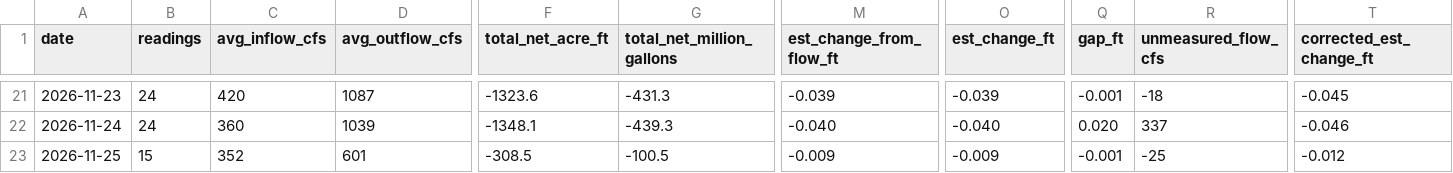
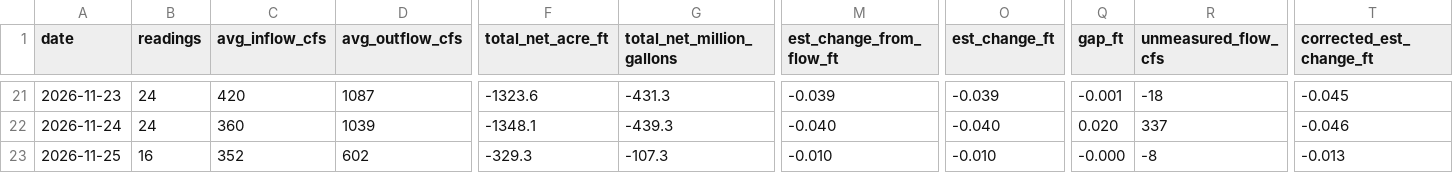
Before and after one commit to rjcanfield139-thwg/lake-lanier-logger, a CSV file: data/lake_lanier_daily.csv, drawn as a sheet; only a part is shown, gaps mark what is left out; the diff names each change by its address in the sheet, - before the commit and + after, or states it on an @@ line.

```diff
--- a/data/lake_lanier_daily.csv
+++ b/data/lake_lanier_daily.csv
-B23 (readings): 15
+B23 (readings): 16
-D23 (avg_outflow_cfs): 601
+D23 (avg_outflow_cfs): 602
-F23 (total_net_acre_ft): -308.5
+F23 (total_net_acre_ft): -329.3
-G23 (total_net_million_gallons): -100.5
+G23 (total_net_million_gallons): -107.3
-M23 (est_change_from_flow_ft): -0.009
+M23 (est_change_from_flow_ft): -0.010
-O23 (est_change_ft): -0.009
+O23 (est_change_ft): -0.010
-Q23 (gap_ft): -0.001
+Q23 (gap_ft): -0.000
-R23 (unmeasured_flow_cfs): -25
+R23 (unmeasured_flow_cfs): -8
-T23 (corrected_est_change_ft): -0.012
+T23 (corrected_est_change_ft): -0.013
```
Also changed, not shown: data/lake_lanier_log.csv.
